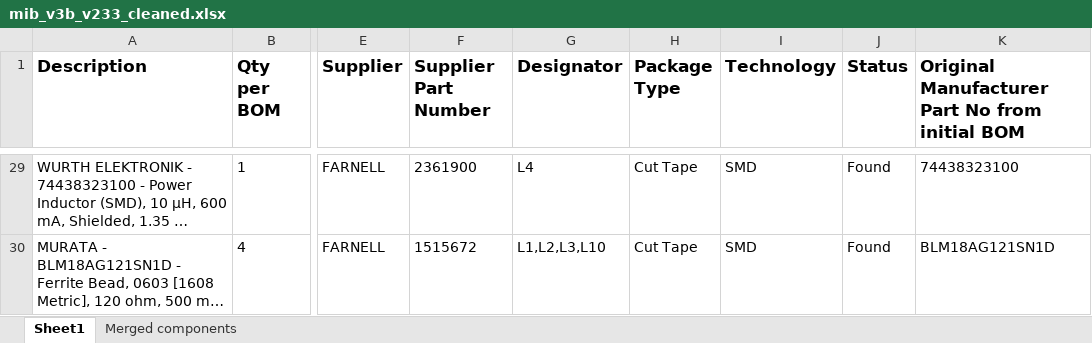
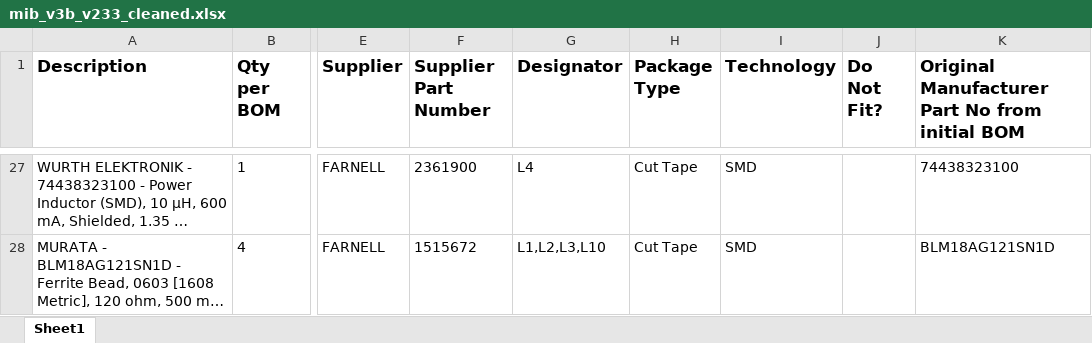
Before and after one commit to uob-hep-cad/uob-hep-pc072, an Excel workbook: hardware/Cadence/top/mtca_interface_board_reocc/top_mib_v3/bom/mib_v3b_v233_cleaned.xlsx, sheet Sheet1, drawn as a sheet; only a part is shown, gaps mark what is left out; long unchanged cells end in …; values as stored, in another font and other column widths than the file's, no borders; addresses are those after the commit; the diff covers the shown part only; the diff names each change by its address in the sheet, - before the commit and + after, or states it on an @@ line.

Commit message:
Corrected a bug and merged a duplicated line in Cadence/top/mtca_interface_board_reocc/top_mib_v3/bom/mib_v3b_v233_cleaned.xlsx with the aid of ClaudeAI

```diff
--- a/hardware/Cadence/top/mtca_interface_board_reocc/top_mib_v3/bom/mib_v3b_v233_cleaned.xlsx (sheet Sheet1)
+++ b/hardware/Cadence/top/mtca_interface_board_reocc/top_mib_v3/bom/mib_v3b_v233_cleaned.xlsx (sheet Sheet1)
-sheet tab: Merged components
-J1: Status
+J1: Do Not Fit?
-J27:J28 (Do Not Fit?): Found
+J27:J28 (Do Not Fit?): (empty)
```
Also changed, not shown: other rows of this sheet, 2 other files.
